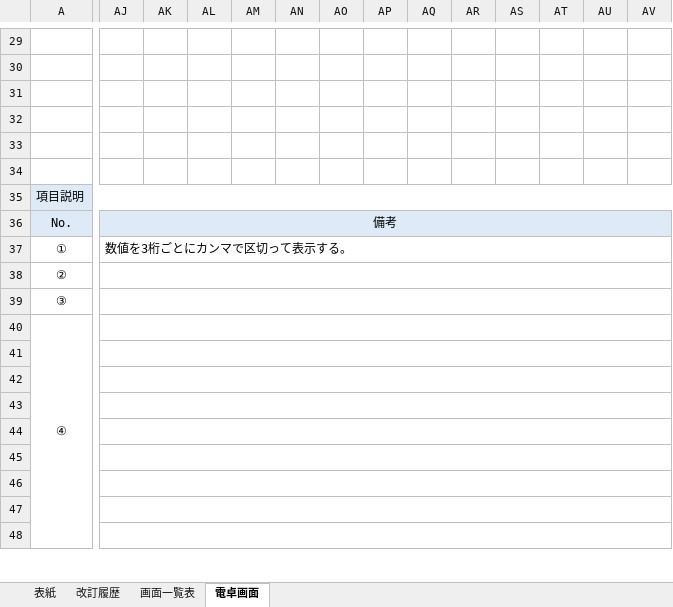
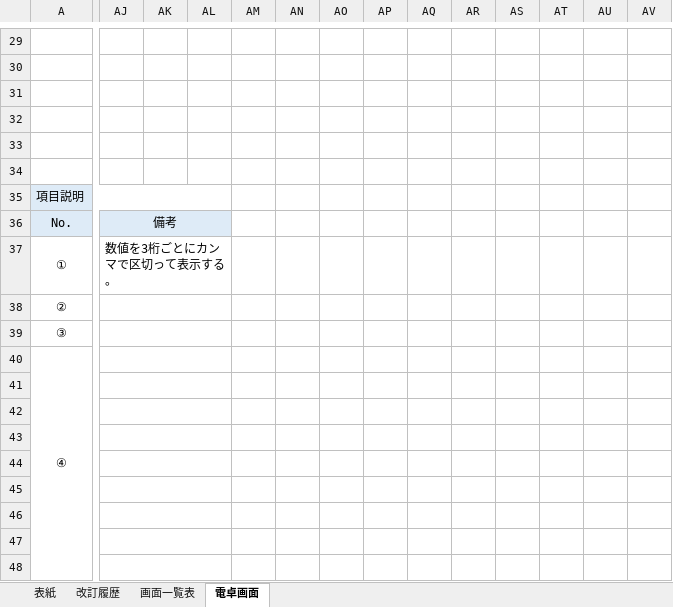
Before and after one commit to YutoMatsunaga-kennsyu/share_kennsyu_matsunaga.yuto, an Excel workbook: 画面設計書/画面設計書_電卓.xlsx, sheet 電卓画面, drawn as a sheet; only a part is shown, gaps mark what is left out; values as stored, in another font and other column widths than the file's, no borders; charts and pictures not drawn; removed rows and columns are numbered as before the commit, all else as after; the diff covers the shown part only; the diff names each change by its address in the sheet, - before the commit and + after, or states it on an @@ line.

```diff
--- a/画面設計書/画面設計書_電卓.xlsx (sheet 電卓画面)
+++ b/画面設計書/画面設計書_電卓.xlsx (sheet 電卓画面)
-A35:AX35 merged
+A35:AL35 merged
-AM35:AV36 fill: #DEEBF7
+AM35:AV36 fill: none
-AJ36:AX36 merged
+AJ36:AL36 merged
-AJ37:AX37 merged
+AJ37:AL37 merged
-AJ38:AX38 merged
+AJ38:AL38 merged
-AJ39:AX39 merged
+AJ39:AL39 merged
-AJ40:AX40 merged
+AJ40:AL40 merged
-AJ41:AX41 merged
+AJ41:AL41 merged
-AJ42:AX42 merged
+AJ42:AL42 merged
-AJ43:AX43 merged
+AJ43:AL43 merged
-AJ44:AX44 merged
+AJ44:AL44 merged
-AJ45:AX45 merged
+AJ45:AL45 merged
-AJ46:AX46 merged
+AJ46:AL46 merged
-AJ47:AX47 merged
+AJ47:AL47 merged
-AJ48:AX48 merged
+AJ48:AL48 merged
```
Also changed, not shown: 5 added rows, 5 removed rows, 6 edited cells, cell formats and merged cells elsewhere in this sheet, sheet 改訂履歴, charts or pictures.
